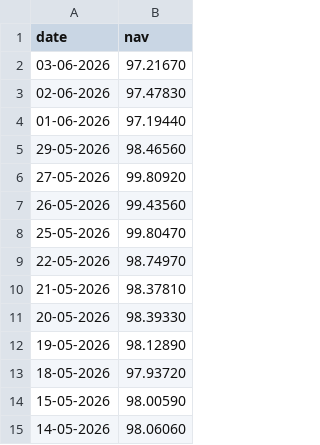
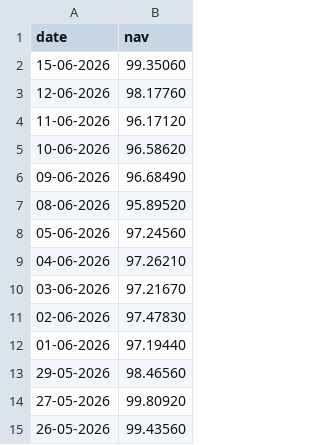
Before and after one commit to MxthThunder/mf-capstone, a CSV file: data/raw/Nippon_Large_Cap_nav.csv, drawn as a sheet; only a part is shown; the shorter side is filled out with more unchanged rows.

```diff
--- a/data/raw/Nippon_Large_Cap_nav.csv
+++ b/data/raw/Nippon_Large_Cap_nav.csv
@@ -1,2 +1,10 @@
 date,nav
+15-06-2026,99.35060
+12-06-2026,98.17760
+11-06-2026,96.17120
+10-06-2026,96.58620
+09-06-2026,96.68490
+08-06-2026,95.89520
+05-06-2026,97.24560
+04-06-2026,97.26210
 03-06-2026,97.21670
```
Also changed, not shown: data/raw/Axis_Bluechip_nav.csv, data/raw/ICICI_Bluechip_nav.csv, 13 other files.
